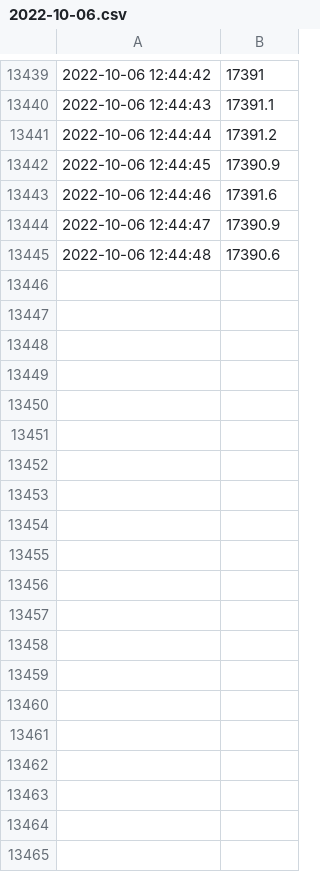
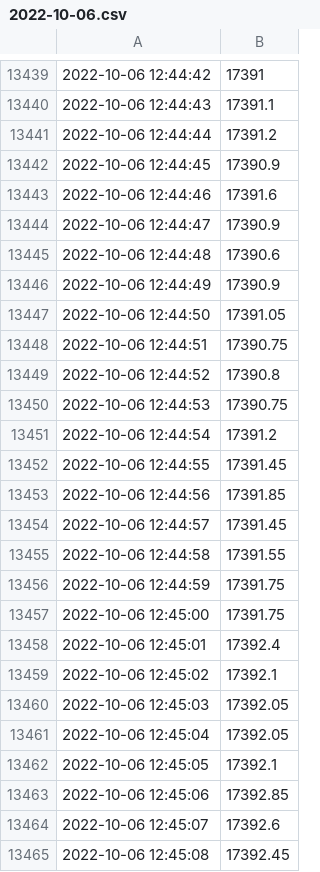
Before and after one commit to anshkumar/nse-tick-data, a CSV file: 2022-10-06.csv, drawn as a sheet; only a part is shown, gaps mark what is left out; the diff covers the shown part only; the diff names each change by its address in the sheet, - before the commit and + after, or states it on an @@ line.

Commit message:
new data

```diff
--- a/2022-10-06.csv
+++ b/2022-10-06.csv
+row 13446: 2022-10-06 12:44:49 | 17390.9
+row 13447: 2022-10-06 12:44:50 | 17391.05
+row 13448: 2022-10-06 12:44:51 | 17390.75
+row 13449: 2022-10-06 12:44:52 | 17390.8
+row 13450: 2022-10-06 12:44:53 | 17390.75
+row 13451: 2022-10-06 12:44:54 | 17391.2
+row 13452: 2022-10-06 12:44:55 | 17391.45
+row 13453: 2022-10-06 12:44:56 | 17391.85
+row 13454: 2022-10-06 12:44:57 | 17391.45
+row 13455: 2022-10-06 12:44:58 | 17391.55
+row 13456: 2022-10-06 12:44:59 | 17391.75
+row 13457: 2022-10-06 12:45:00 | 17391.75
+row 13458: 2022-10-06 12:45:01 | 17392.4
+row 13459: 2022-10-06 12:45:02 | 17392.1
+row 13460: 2022-10-06 12:45:03 | 17392.05
+row 13461: 2022-10-06 12:45:04 | 17392.05
+row 13462: 2022-10-06 12:45:05 | 17392.1
+row 13463: 2022-10-06 12:45:06 | 17392.85
+row 13464: 2022-10-06 12:45:07 | 17392.6
+row 13465: 2022-10-06 12:45:08 | 17392.45
```
Also changed, not shown: 10 added rows elsewhere in this file.
